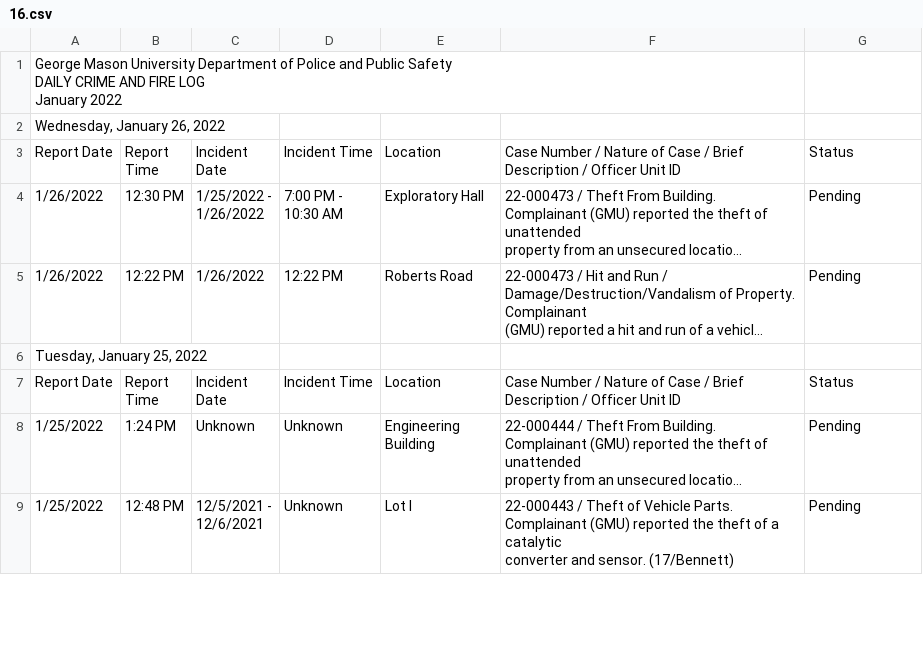
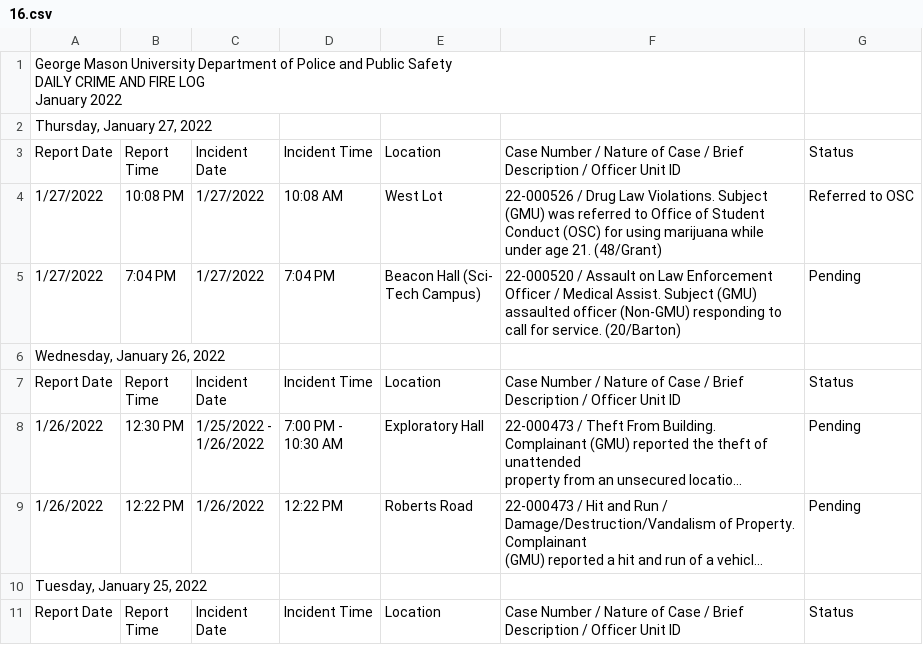
Before and after one commit to CNS-Data-Bureau/university_police_logs, a CSV file: data/handmade/gmu/csvs2/16.csv, drawn as a sheet; only a part is shown; the shorter side is filled out with more unchanged rows; long unchanged cells end in ….

```diff
--- a/data/handmade/gmu/csvs2/16.csv
+++ b/data/handmade/gmu/csvs2/16.csv
@@ -3,2 +3,11 @@ DAILY CRIME AND FIRE LOG
 January 2022",,,,,,
+"Thursday, January 27, 2022",,,,,,
+Report Date,"Report
+Time","Incident
+Date",Incident Time,Location,Case Number / Nature of Case / Brief Description / Officer Unit ID,Status
+1/27/2022,10:08 PM,1/27/2022,10:08 AM,West Lot,"22-000526 / Drug Law Violations. Subject (GMU) was referred to Office of Student
+Conduct (OSC) for using marijuana while under age 21. (48/Grant)",Referred to OSC
+1/27/2022,7:04 PM,1/27/2022,7:04 PM,"Beacon Hall (Sci-
+Tech Campus)","22-000520 / Assault on Law Enforcement Officer / Medical Assist. Subject (GMU)
+assaulted officer (Non-GMU) responding to call for service. (20/Barton)",Pending
 "Wednesday, January 26, 2022",,,,,,
```
Also changed, not shown: 1 other file.
